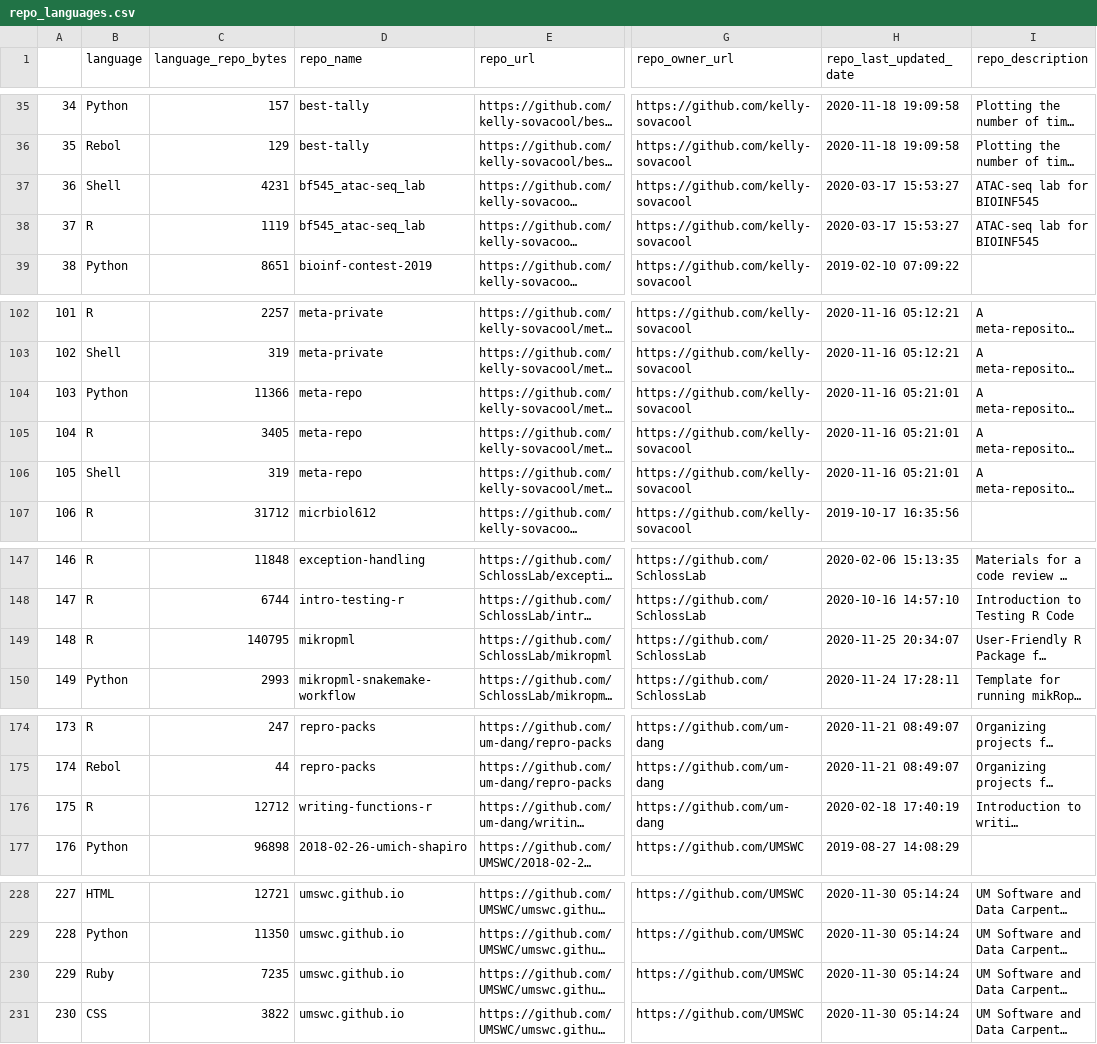
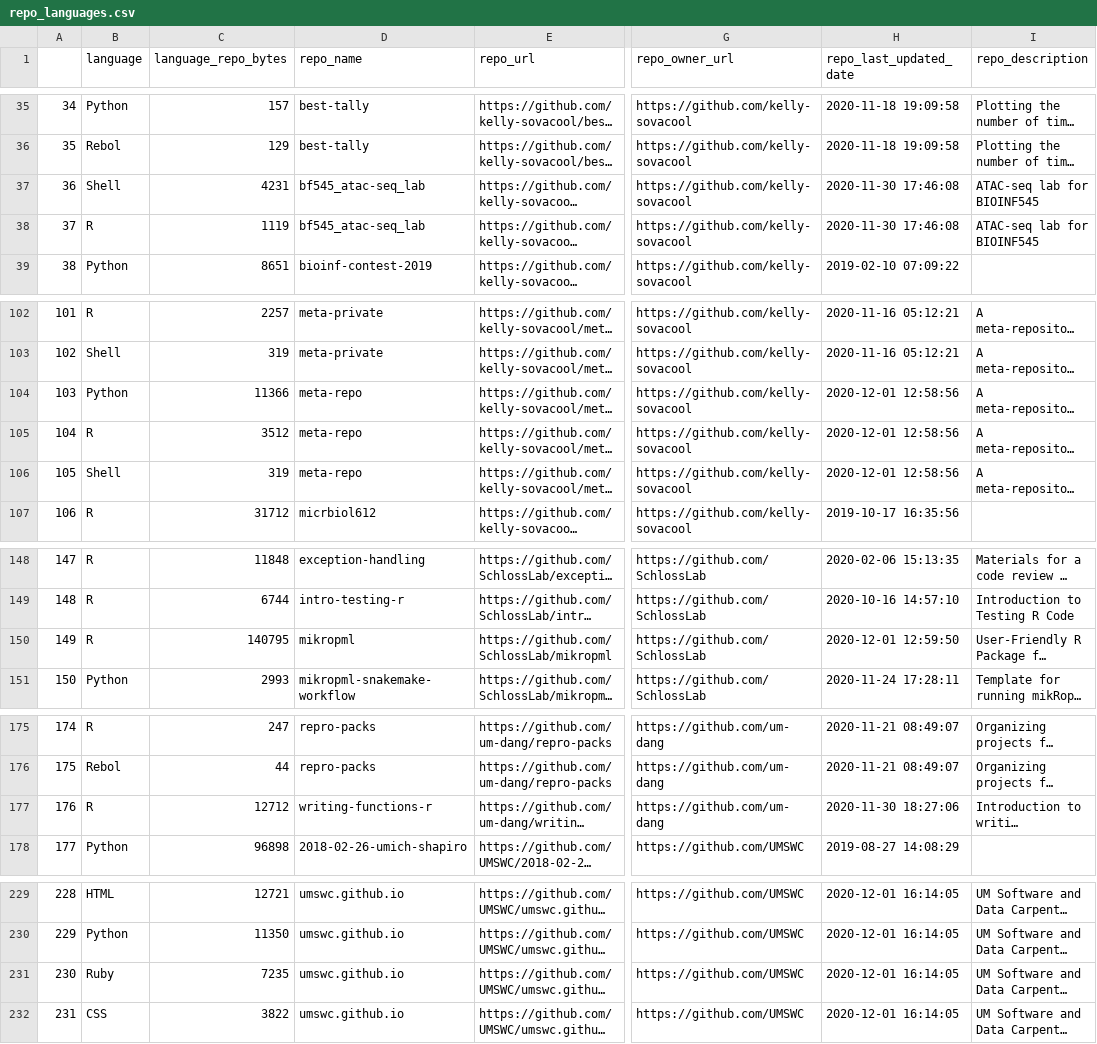
Before and after one commit to jsvanilla/meta-repo, a CSV file: data/repo_languages.csv, drawn as a sheet; only a part is shown, gaps mark what is left out; long unchanged cells end in …; addresses are those after the commit; the diff covers the shown part only; the diff names each change by its address in the sheet, - before the commit and + after, or states it on an @@ line.

```diff
--- a/data/repo_languages.csv
+++ b/data/repo_languages.csv
-H37:H38 (repo_last_updated_date): 2020-03-17 15:53:27
+H37:H38 (repo_last_updated_date): 2020-11-30 17:46:08
@@ column A renumbered from row 72 down @@
-H104:H106 (repo_last_updated_date): 2020-11-16 05:21:01
+H104:H106 (repo_last_updated_date): 2020-12-01 12:58:56
-C105 (language_repo_bytes): 3405
+C105 (language_repo_bytes): 3512
-H150 (repo_last_updated_date): 2020-11-25 20:34:07
+H150 (repo_last_updated_date): 2020-12-01 12:59:50
-H177 (repo_last_updated_date): 2020-02-18 17:40:19
+H177 (repo_last_updated_date): 2020-11-30 18:27:06
-H229:H232 (repo_last_updated_date): 2020-11-30 05:14:24
+H229:H232 (repo_last_updated_date): 2020-12-01 16:14:05
```
Also changed, not shown: 2 added rows, 1 removed row and 41 edited cells elsewhere in this file, 5 other files.
